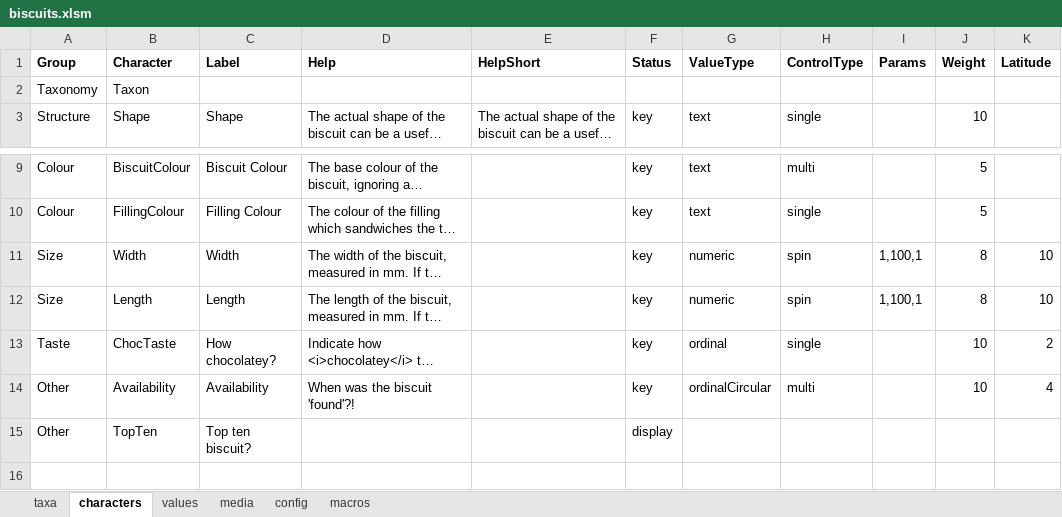
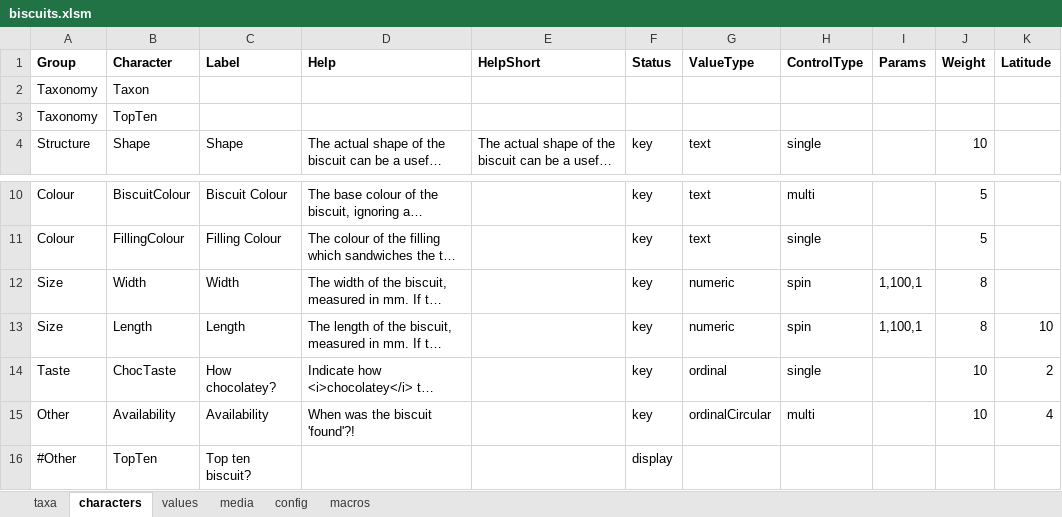
Before and after one commit to FieldStudiesCouncil/tombiovis, an Excel workbook: kb/biscuits/biscuits.xlsm, sheet characters, drawn as a sheet; only a part is shown, gaps mark what is left out; long unchanged cells end in …; values as stored, in another font and other column widths than the file's, no borders; addresses are those after the commit; the diff names each change by its address in the sheet, - before the commit and + after, or states it on an @@ line.

Commit message:
More work on dealing with missing data from KB.

```diff
--- a/kb/biscuits/biscuits.xlsm (sheet characters)
+++ b/kb/biscuits/biscuits.xlsm (sheet characters)
+row 3: Taxonomy | TopTen
-K12 (Latitude): 10
+K12 (Latitude): (empty)
-A16 (Group): Other
+A16 (Group): #Other
```
Also changed, not shown: 4 other files.
